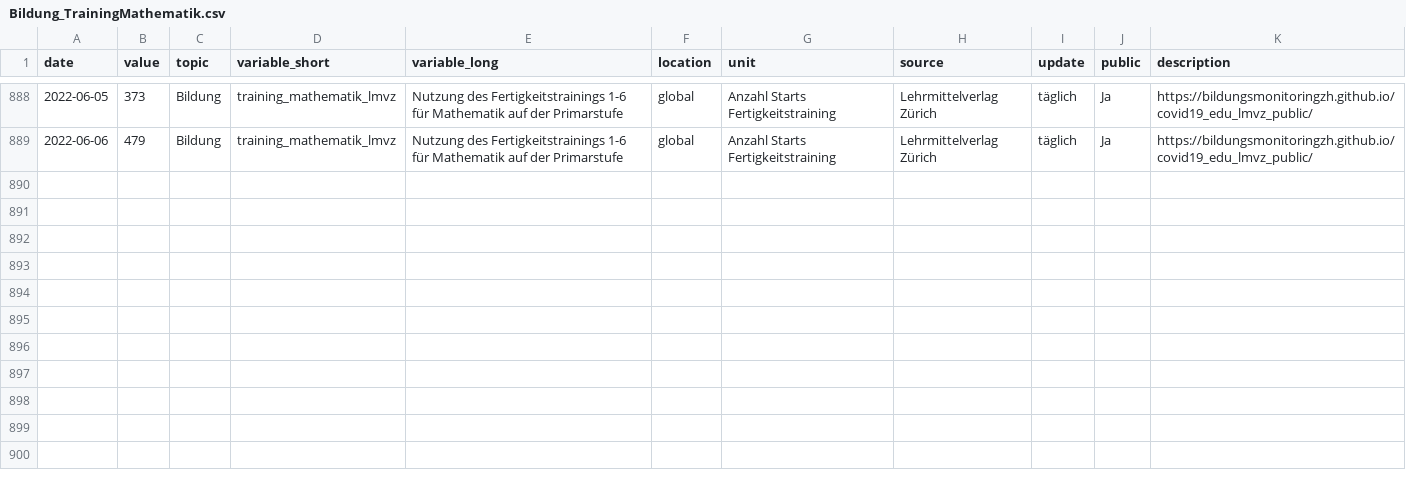
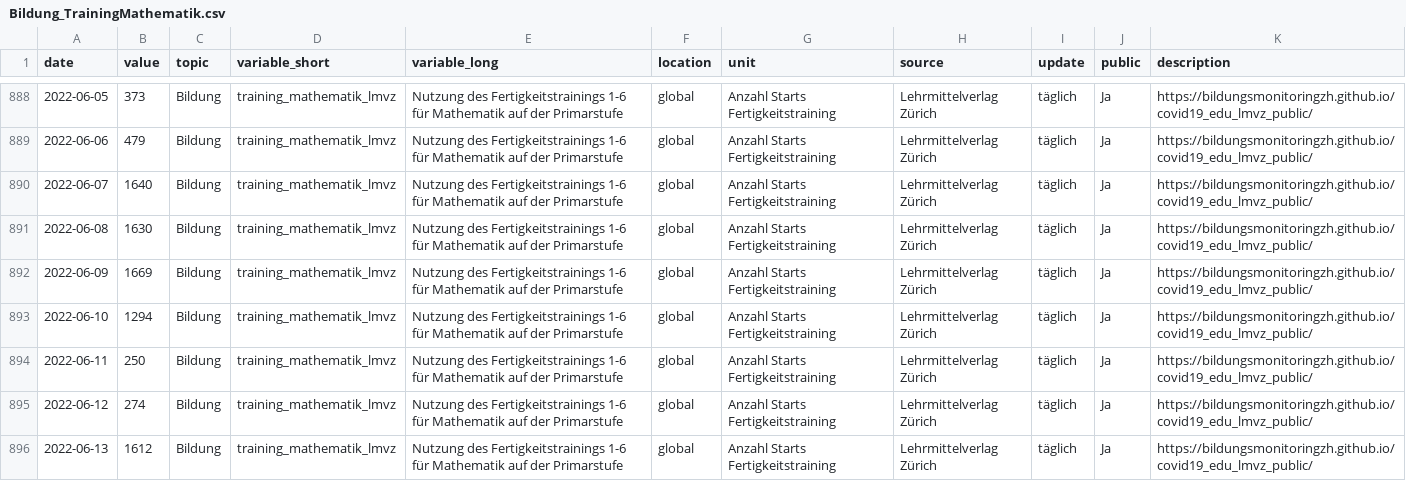
Before and after one commit to bildungsplanungZH/covid19_edu_lmvz_public, a CSV file: Bildung_TrainingMathematik.csv, drawn as a sheet; only a part is shown, gaps mark what is left out.

Commit message:
manual update

```diff
--- a/Bildung_TrainingMathematik.csv
+++ b/Bildung_TrainingMathematik.csv
@@ -889 +889,8 @@
 2022-06-06,479,"Bildung","training_mathematik_lmvz","Nutzung des Fertigkeitstrainings 1-6 für Mathematik auf der Primarstufe","global","Anzahl Starts Fertigkeitstraining","Lehrmittelverlag Zürich","täglich","Ja","https://bildungsmonitoringzh.github.io/covid19_edu_lmvz_public/"
+2022-06-07,1640,"Bildung","training_mathematik_lmvz","Nutzung des Fertigkeitstrainings 1-6 für Mathematik auf der Primarstufe","global","Anzahl Starts Fertigkeitstraining","Lehrmittelverlag Zürich","täglich","Ja","https://bildungsmonitoringzh.github.io/covid19_edu_lmvz_public/"
+2022-06-08,1630,"Bildung","training_mathematik_lmvz","Nutzung des Fertigkeitstrainings 1-6 für Mathematik auf der Primarstufe","global","Anzahl Starts Fertigkeitstraining","Lehrmittelverlag Zürich","täglich","Ja","https://bildungsmonitoringzh.github.io/covid19_edu_lmvz_public/"
+2022-06-09,1669,"Bildung","training_mathematik_lmvz","Nutzung des Fertigkeitstrainings 1-6 für Mathematik auf der Primarstufe","global","Anzahl Starts Fertigkeitstraining","Lehrmittelverlag Zürich","täglich","Ja","https://bildungsmonitoringzh.github.io/covid19_edu_lmvz_public/"
+2022-06-10,1294,"Bildung","training_mathematik_lmvz","Nutzung des Fertigkeitstrainings 1-6 für Mathematik auf der Primarstufe","global","Anzahl Starts Fertigkeitstraining","Lehrmittelverlag Zürich","täglich","Ja","https://bildungsmonitoringzh.github.io/covid19_edu_lmvz_public/"
+2022-06-11,250,"Bildung","training_mathematik_lmvz","Nutzung des Fertigkeitstrainings 1-6 für Mathematik auf der Primarstufe","global","Anzahl Starts Fertigkeitstraining","Lehrmittelverlag Zürich","täglich","Ja","https://bildungsmonitoringzh.github.io/covid19_edu_lmvz_public/"
+2022-06-12,274,"Bildung","training_mathematik_lmvz","Nutzung des Fertigkeitstrainings 1-6 für Mathematik auf der Primarstufe","global","Anzahl Starts Fertigkeitstraining","Lehrmittelverlag Zürich","täglich","Ja","https://bildungsmonitoringzh.github.io/covid19_edu_lmvz_public/"
+2022-06-13,1612,"Bildung","training_mathematik_lmvz","Nutzung des Fertigkeitstrainings 1-6 für Mathematik auf der Primarstufe","global","Anzahl Starts Fertigkeitstraining","Lehrmittelverlag Zürich","täglich","Ja","https://bildungsmonitoringzh.github.io/covid19_edu_lmvz_public/"
```
